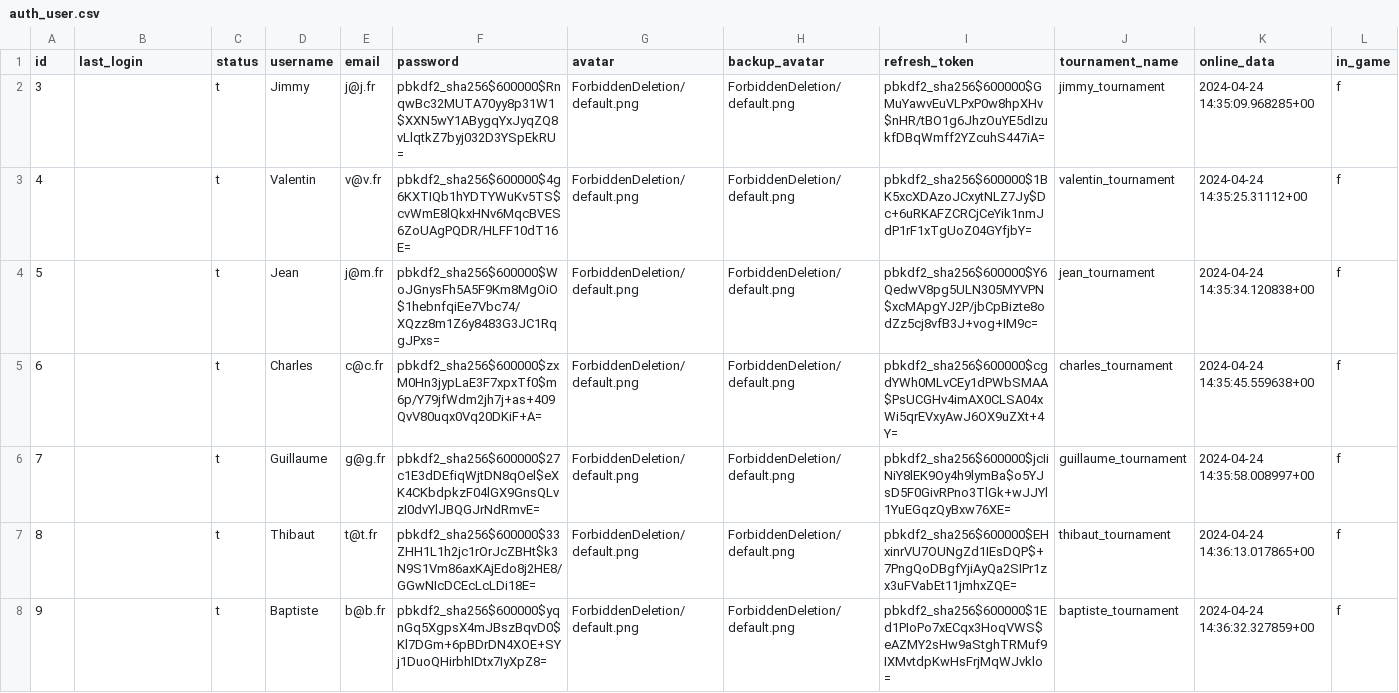
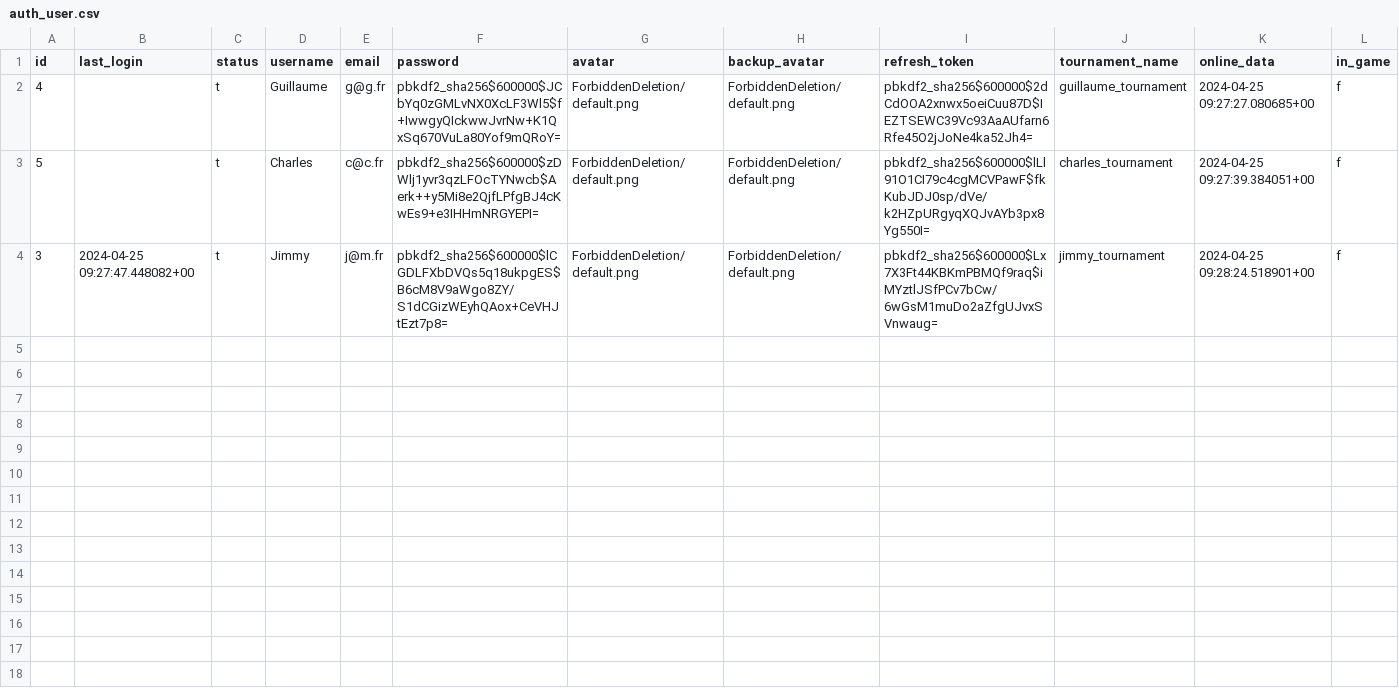
Before and after one commit to DoubleV37/ft_transcendence, a CSV file: testing_db/game_db/auth_user.csv, drawn as a sheet.

Commit message:
modified db files auth

```diff
--- a/testing_db/game_db/auth_user.csv
+++ b/testing_db/game_db/auth_user.csv
@@ -1,8 +1,4 @@
 id,last_login,status,username,email,password,avatar,backup_avatar,refresh_token,tournament_name,online_data,in_game
-3,,t,Jimmy,j@j.fr,pbkdf2_sha256$600000$RnqwBc32MUTA70yy8p31W1$XXN5wY1ABygqYxJyqZQ8vLlqtkZ7byj032D3YSpEkRU=,ForbiddenDeletion/default.png,ForbiddenDeletion/default.png,pbkdf2_sha256$600000$GMuYawvEuVLPxP0w8hpXHv$nHR/tBO1g6JhzOuYE5dIzukfDBqWmff2YZcuhS447iA=,jimmy_tournament,2024-04-24 14:35:09.968285+00,f
-4,,t,Valentin,v@v.fr,pbkdf2_sha256$600000$4g6KXTIQb1hYDTYWuKv5TS$cvWmE8lQkxHNv6MqcBVES6ZoUAgPQDR/HLFF10dT16E=,ForbiddenDeletion/default.png,ForbiddenDeletion/default.png,pbkdf2_sha256$600000$1BK5xcXDAzoJCxytNLZ7Jy$Dc+6uRKAFZCRCjCeYik1nmJdP1rF1xTgUoZ04GYfjbY=,valentin_tournament,2024-04-24 14:35:25.31112+00,f
-5,,t,Jean,j@m.fr,pbkdf2_sha256$600000$WoJGnysFh5A5F9Km8MgOiO$1hebnfqiEe7Vbc74/XQzz8m1Z6y8483G3JC1RqgJPxs=,ForbiddenDeletion/default.png,ForbiddenDeletion/default.png,pbkdf2_sha256$600000$Y6QedwV8pg5ULN305MYVPN$xcMApgYJ2P/jbCpBizte8odZz5cj8vfB3J+vog+IM9c=,jean_tournament,2024-04-24 14:35:34.120838+00,f
-6,,t,Charles,c@c.fr,pbkdf2_sha256$600000$zxM0Hn3jypLaE3F7xpxTf0$m6p/Y79jfWdm2jh7j+as+409QvV80uqx0Vq20DKiF+A=,ForbiddenDeletion/default.png,ForbiddenDeletion/default.png,pbkdf2_sha256$600000$cgdYWh0MLvCEy1dPWbSMAA$PsUCGHv4imAX0CLSA04xWi5qrEVxyAwJ6OX9uZXt+4Y=,charles_tournament,2024-04-24 14:35:45.559638+00,f
-7,,t,Guillaume,g@g.fr,pbkdf2_sha256$600000$27c1E3dDEfiqWjtDN8qOel$eXK4CKbdpkzF04lGX9GnsQLvzI0dvYlJBQGJrNdRmvE=,ForbiddenDeletion/default.png,ForbiddenDeletion/default.png,pbkdf2_sha256$600000$jcIiNiY8lEK9Oy4h9lymBa$o5YJsD5F0GivRPno3TlGk+wJJYl1YuEGqzQyBxw76XE=,guillaume_tournament,2024-04-24 14:35:58.008997+00,f
-8,,t,Thibaut,t@t.fr,pbkdf2_sha256$600000$33ZHH1L1h2jc1rOrJcZBHt$k3N9S1Vm86axKAjEdo8j2HE8/GGwNIcDCEcLcLDi18E=,ForbiddenDeletion/default.png,ForbiddenDeletion/default.png,pbkdf2_sha256$600000$EHxinrVU7OUNgZd1IEsDQP$+7PngQoDBgfYjiAyQa2SIPr1zx3uFVabEt11jmhxZQE=,thibaut_tournament,2024-04-24 14:36:13.017865+00,f
-9,,t,Baptiste,b@b.fr,pbkdf2_sha256$600000$yqnGq5XgpsX4mJBszBqvD0$Kl7DGm+6pBDrDN4XOE+SYj1DuoQHirbhIDtx7IyXpZ8=,ForbiddenDeletion/default.png,ForbiddenDeletion/default.png,pbkdf2_sha256$600000$1Ed1PIoPo7xECqx3HoqVWS$eAZMY2sHw9aStghTRMuf9IXMvtdpKwHsFrjMqWJvklo=,baptiste_tournament,2024-04-24 14:36:32.327859+00,f
+4,,t,Guillaume,g@g.fr,pbkdf2_sha256$600000$JCbYq0zGMLvNX0XcLF3Wl5$f+IwwgyQIckwwJvrNw+K1QxSq670VuLa80Yof9mQRoY=,ForbiddenDeletion/default.png,ForbiddenDeletion/default.png,pbkdf2_sha256$600000$2dCdOOA2xnwx5oeiCuu87D$IEZTSEWC39Vc93AaAUfarn6Rfe45O2jJoNe4ka52Jh4=,guillaume_tournament,2024-04-25 09:27:27.080685+00,f
+5,,t,Charles,c@c.fr,pbkdf2_sha256$600000$zDWlj1yvr3qzLFOcTYNwcb$Aerk++y5Mi8e2QjfLPfgBJ4cKwEs9+e3IHHmNRGYEPI=,ForbiddenDeletion/default.png,ForbiddenDeletion/default.png,pbkdf2_sha256$600000$lLl91O1CI79c4cgMCVPawF$fkKubJDJ0sp/dVe/k2HZpURgyqXQJvAYb3px8Yg550I=,charles_tournament,2024-04-25 09:27:39.384051+00,f
+3,2024-04-25 09:27:47.448082+00,t,Jimmy,j@m.fr,pbkdf2_sha256$600000$lCGDLFXbDVQs5q18ukpgES$B6cM8V9aWgo8ZY/S1dCGizWEyhQAox+CeVHJtEzt7p8=,ForbiddenDeletion/default.png,ForbiddenDeletion/default.png,pbkdf2_sha256$600000$Lx7X3Ft44KBKmPBMQf9raq$iMYztlJSfPCv7bCw/6wGsM1muDo2aZfgUJvxSVnwaug=,jimmy_tournament,2024-04-25 09:28:24.518901+00,f
```
Also changed, not shown: 1 other file.
